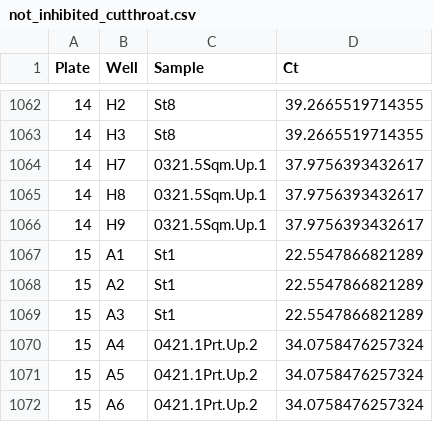
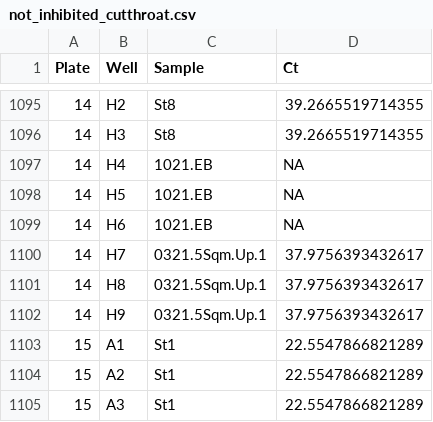
Before and after one commit to eandrusz/quantitative_salmon_culverts, a CSV file: Output/qpcr/not_inhibited_cutthroat.csv, drawn as a sheet; only a part is shown, gaps mark what is left out; the shorter side is filled out with more unchanged rows; the diff covers the shown part only.

```diff
--- a/Output/qpcr/not_inhibited_cutthroat.csv
+++ b/Output/qpcr/not_inhibited_cutthroat.csv
@@ -1063,2 +1096,5 @@
 14,"H3","St8",39.2665519714355
+14,"H4","1021.EB",NA
+14,"H5","1021.EB",NA
+14,"H6","1021.EB",NA
 14,"H7","0321.5Sqm.Up.1",37.9756393432617
```
Also changed, not shown: 33 added rows elsewhere in this file.
